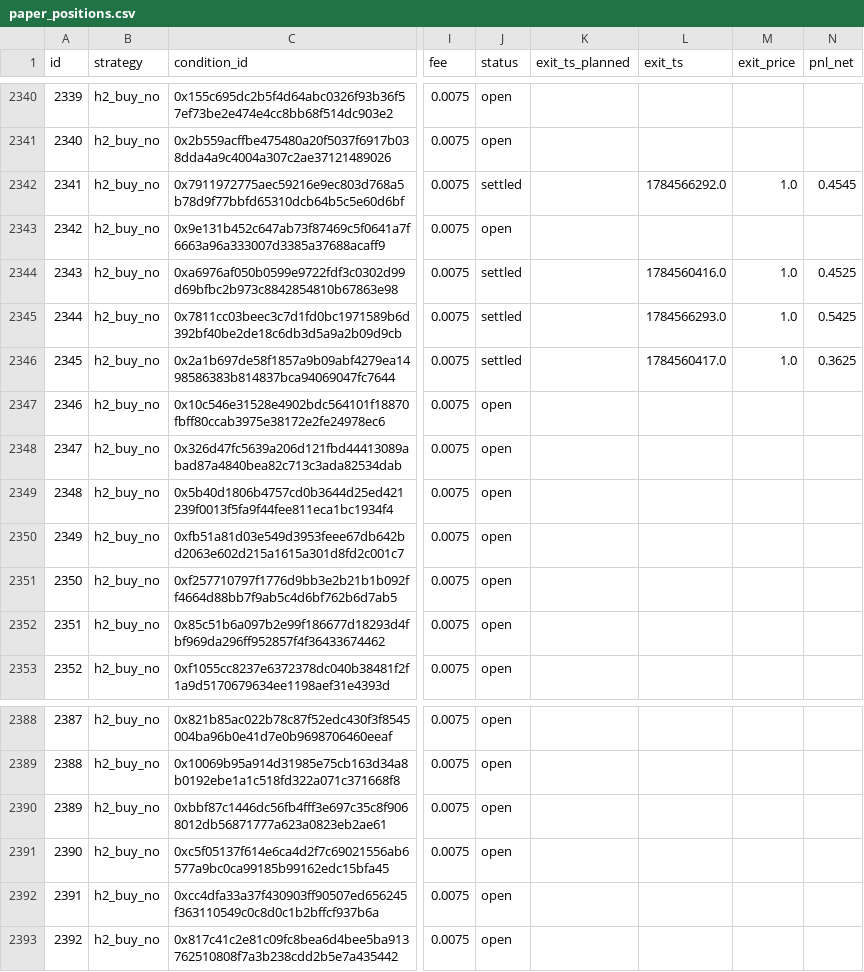
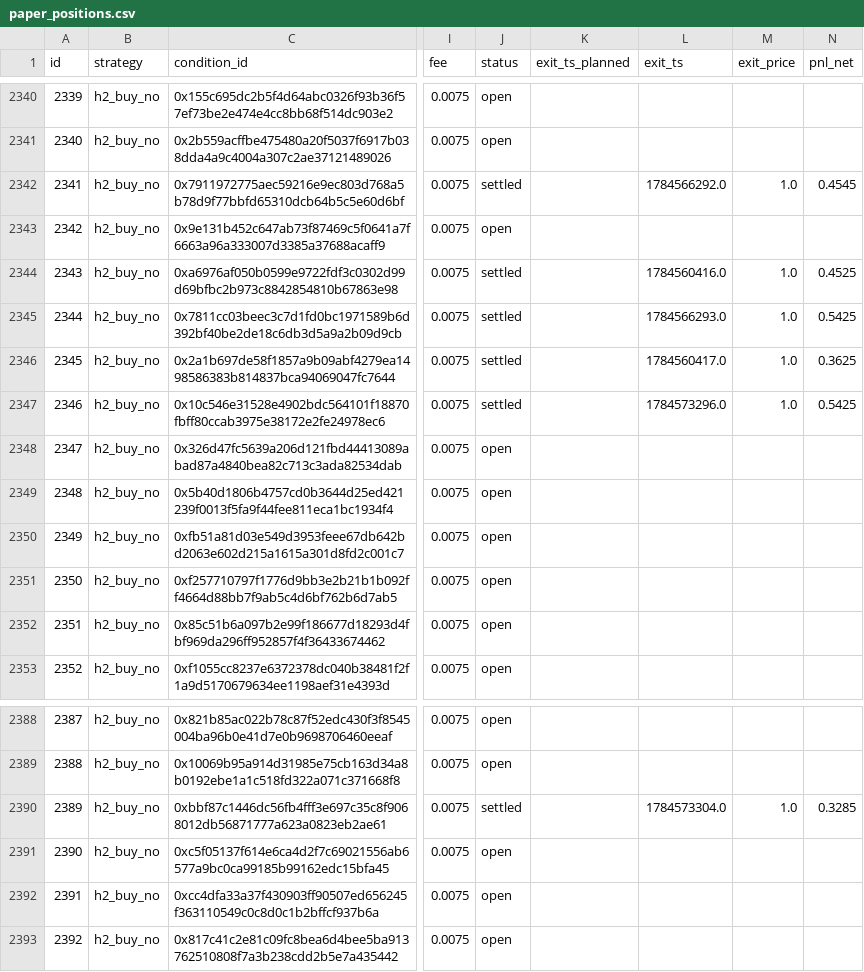
Before and after one commit to d1mplee/test_Pol, a CSV file: data/paper_positions.csv, drawn as a sheet; only a part is shown, gaps mark what is left out; the diff covers the shown part only; the diff names each change by its address in the sheet, - before the commit and + after, or states it on an @@ line.

```diff
--- a/data/paper_positions.csv
+++ b/data/paper_positions.csv
-J2347 (status): open
+J2347 (status): settled
-L2347 (exit_ts): (empty)
+L2347 (exit_ts): 1784573296.0
-M2347 (exit_price): (empty)
+M2347 (exit_price): 1.0
-N2347 (pnl_net): (empty)
+N2347 (pnl_net): 0.5425
-J2390 (status): open
+J2390 (status): settled
-L2390 (exit_ts): (empty)
+L2390 (exit_ts): 1784573304.0
-M2390 (exit_price): (empty)
+M2390 (exit_price): 1.0
-N2390 (pnl_net): (empty)
+N2390 (pnl_net): 0.3285
```
Also changed, not shown: 15 added rows and 12 edited cells elsewhere in this file, data/h6_divergences.csv.
